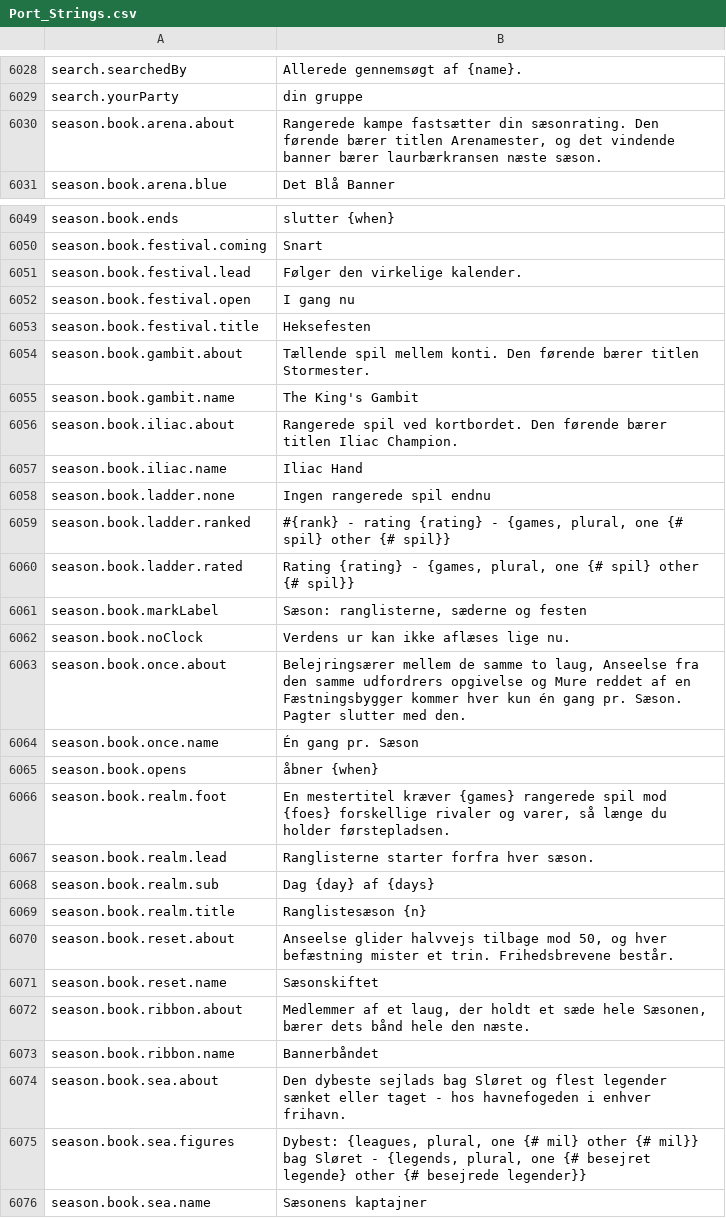
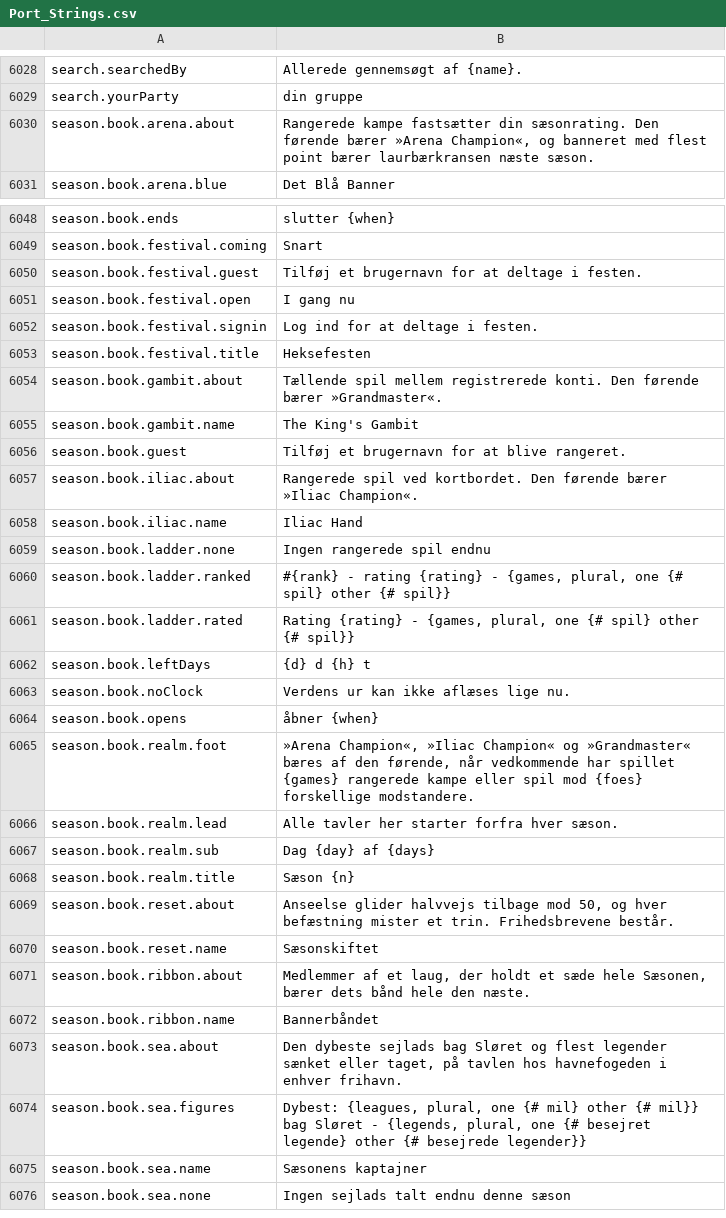
Before and after one commit to Hazerre/daggerfall-js-source, a CSV file: locales/da/Port_Strings.csv, drawn as a sheet; only a part is shown, gaps mark what is left out; the shorter side is filled out with more unchanged rows; the diff covers the shown part only.

```diff
--- a/locales/da/Port_Strings.csv
+++ b/locales/da/Port_Strings.csv
@@ -6031,3 +6031,3 @@ search.searchedBy,"Allerede gennemsøgt af {name}."
 search.yourParty,"din gruppe"
-season.book.arena.about,"Rangerede kampe fastsætter din sæsonrating. Den førende bærer titlen Arenamester, og det vindende banner bærer laurbærkransen næste sæson."
+season.book.arena.about,"Rangerede kampe fastsætter din sæsonrating. Den førende bærer »Arena Champion«, og banneret med flest point bærer laurbærkransen næste sæson."
 season.book.arena.blue,"Det Blå Banner"
@@ -6052,8 +6051,10 @@ season.book.ends,"slutter {when}"
 season.book.festival.coming,"Snart"
-season.book.festival.lead,"Følger den virkelige kalender."
+season.book.festival.guest,"Tilføj et brugernavn for at deltage i festen."
 season.book.festival.open,"I gang nu"
+season.book.festival.signin,"Log ind for at deltage i festen."
 season.book.festival.title,"Heksefesten"
-season.book.gambit.about,"Tællende spil mellem konti. Den førende bærer titlen Stormester."
+season.book.gambit.about,"Tællende spil mellem registrerede konti. Den førende bærer »Grandmaster«."
 season.book.gambit.name,"The King's Gambit"
-season.book.iliac.about,"Rangerede spil ved kortbordet. Den førende bærer titlen Iliac Champion."
+season.book.guest,"Tilføj et brugernavn for at blive rangeret."
+season.book.iliac.about,"Rangerede spil ved kortbordet. Den førende bærer »Iliac Champion«."
 season.book.iliac.name,"Iliac Hand"
@@ -6062,11 +6063,9 @@ season.book.ladder.ranked,"#{rank} - rating {rating} - {games, plural, one {# sp
 season.book.ladder.rated,"Rating {rating} - {games, plural, one {# spil} other {# spil}}"
-season.book.markLabel,"Sæson: ranglisterne, sæderne og festen"
+season.book.leftDays,"{d} d {h} t"
 season.book.noClock,"Verdens ur kan ikke aflæses lige nu."
-season.book.once.about,"Belejringsærer mellem de samme to laug, Anseelse fra den samme udfordrers opgivelse og Mure reddet af en Fæstningsbygger kommer hver kun én gang pr. Sæson. Pagter slutter med den."
-season.book.once.name,"Én gang pr. Sæson"
 season.book.opens,"åbner {when}"
-season.book.realm.foot,"En mestertitel kræver {games} rangerede spil mod {foes} forskellige rivaler og varer, så længe du holder førstepladsen."
-season.book.realm.lead,"Ranglisterne starter forfra hver sæson."
+season.book.realm.foot,"»Arena Champion«, »Iliac Champion« og »Grandmaster« bæres af den førende, når vedkommende har spillet {games} rangerede kampe eller spil mod {foes} forskellige modstandere."
+season.book.realm.lead,"Alle tavler her starter forfra hver sæson."
 season.book.realm.sub,"Dag {day} af {days}"
-season.book.realm.title,"Ranglistesæson {n}"
+season.book.realm.title,"Sæson {n}"
 season.book.reset.about,"Anseelse glider halvvejs tilbage mod 50, og hver befæstning mister et trin. Frihedsbrevene består."
@@ -6075,3 +6074,3 @@ season.book.ribbon.about,"Medlemmer af et laug, der holdt et sæde hele Sæsonen
 season.book.ribbon.name,"Bannerbåndet"
-season.book.sea.about,"Den dybeste sejlads bag Sløret og flest legender sænket eller taget - hos havnefogeden i enhver frihavn."
+season.book.sea.about,"Den dybeste sejlads bag Sløret og flest legender sænket eller taget, på tavlen hos havnefogeden i enhver frihavn."
 season.book.sea.figures,"Dybest: {leagues, plural, one {# mil} other {# mil}} bag Sløret - {legends, plural, one {# besejret legende} other {# besejrede legender}}"
```
Also changed, not shown: 2 added rows, 1 removed row and 10 edited cells elsewhere in this file, locales/bg/Port_Strings.csv, locales/id/Port_Strings.csv, 50 other files.
